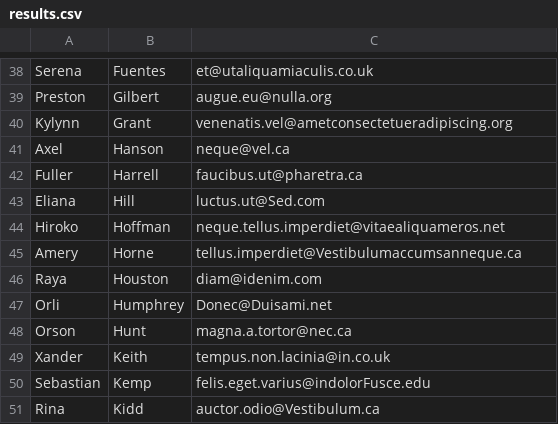
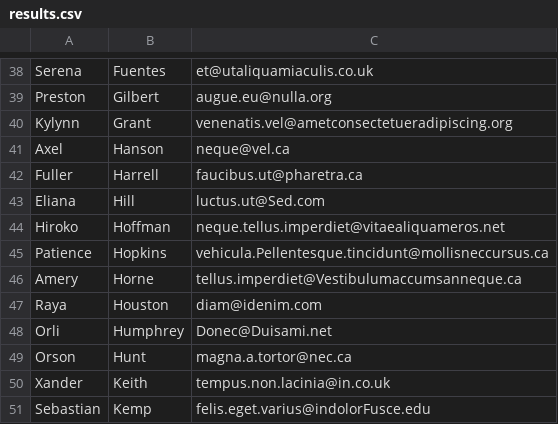
Before and after one commit to defranks/Project1, a CSV file: results.csv, drawn as a sheet; only a part is shown, gaps mark what is left out; the shorter side is filled out with more unchanged rows.

Commit message:
switched data file to updated
fixed up 2 functions,  added today_date, did findAge function

```diff
--- a/results.csv
+++ b/results.csv
@@ -44,2 +44,3 @@ Eliana,Hill,luctus.ut@Sed.com
 Hiroko,Hoffman,neque.tellus.imperdiet@vitaealiquameros.net
+Patience,Hopkins,vehicula.Pellentesque.tincidunt@mollisneccursus.ca
 Amery,Horne,tellus.imperdiet@Vestibulumaccumsanneque.ca
```
Also changed, not shown: 3 other files.
